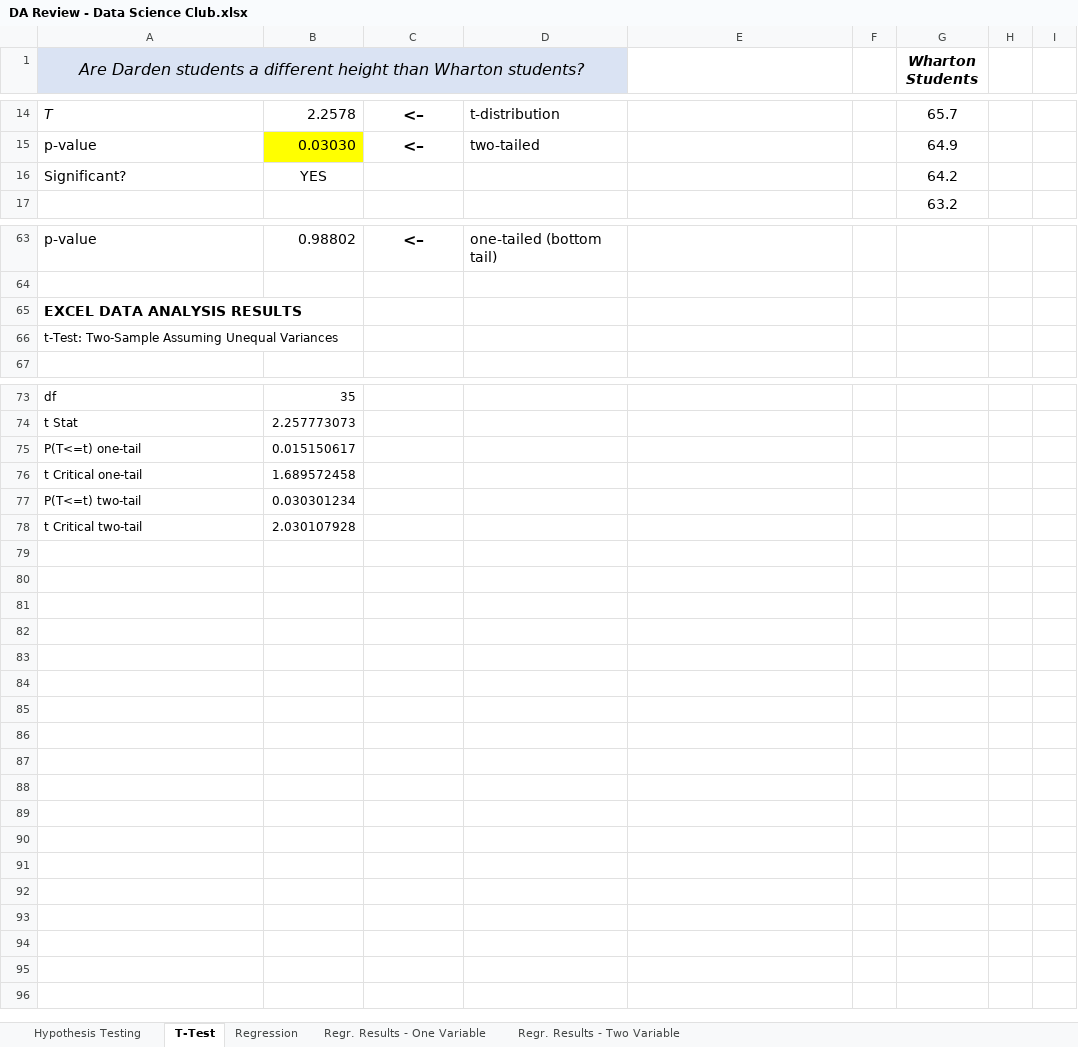
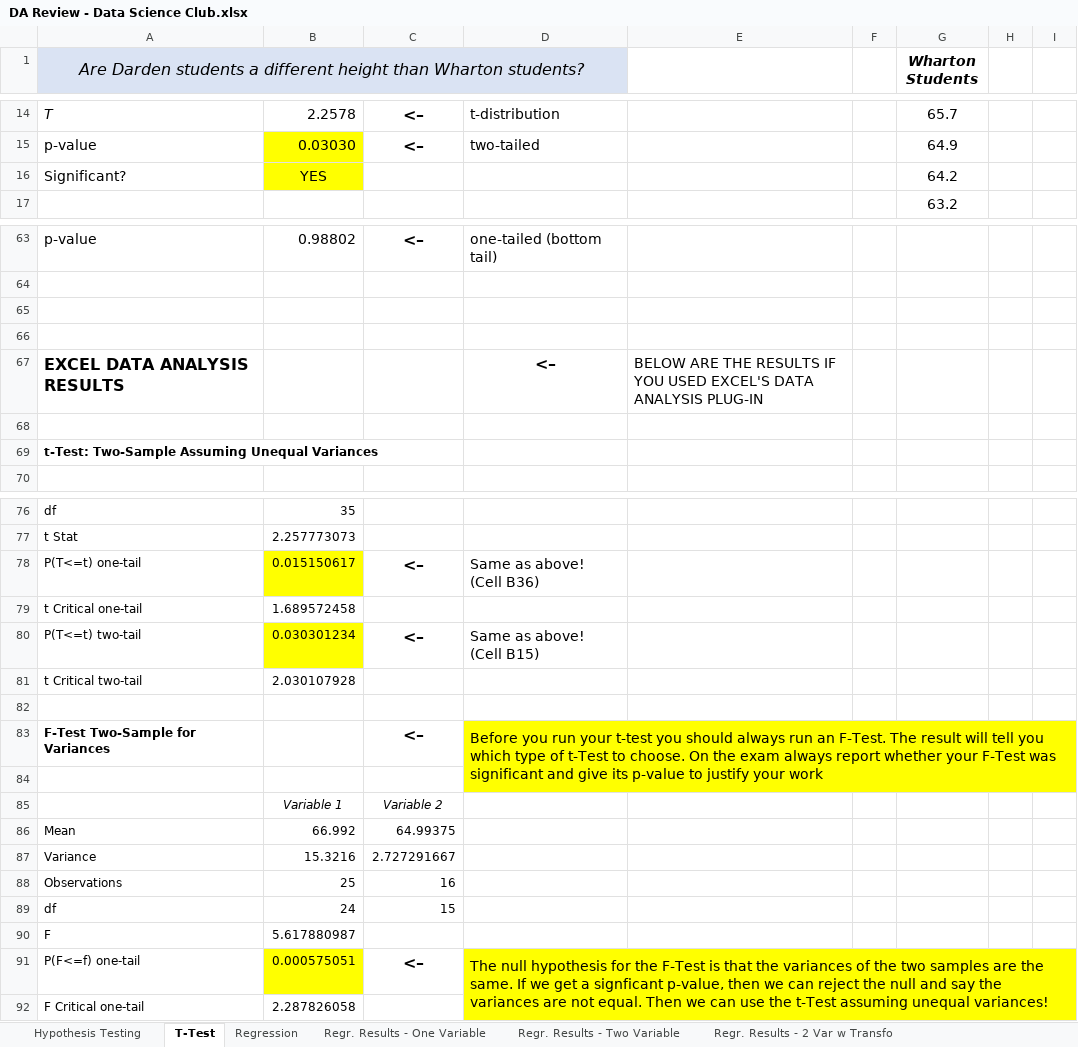
Before and after one commit to DardenDSC/club-resources, an Excel workbook: presentations/Q3-DA-Review/DA Review - Data Science Club.xlsx, sheet T-Test, drawn as a sheet; only a part is shown, gaps mark what is left out; values as stored, in another font and other column widths than the file's, no borders; charts and pictures not drawn; addresses are those after the commit; rows hold the shown columns only; the diff covers the shown part only; the diff names each change by its address in the sheet, - before the commit and + after, or states it on an @@ line.

```diff
--- a/presentations/Q3-DA-Review/DA Review - Data Science Club.xlsx (sheet T-Test)
+++ b/presentations/Q3-DA-Review/DA Review - Data Science Club.xlsx (sheet T-Test)
+sheet tab: Regr. Results - 2 Var w Transfo
-B16 fill: none
+B16 fill: #FFFF00
+row 65: (empty)
+row 66: (empty)
@@ A67 text size: larger @@
-D67: (empty)
+D67: <–
-E67: (empty)
+E67: BELOW ARE THE RESULTS IF YOU USED EXCEL'S DATA ANALYSIS PLUG-IN
+row 68: (empty)
-A69 bold: off
+A69 bold: on
-B78 fill: none
+B78 fill: #FFFF00
-C78: (empty)
+C78: <–
-D78: (empty)
+D78: Same as above! (Cell B36)
-B80 fill: none
+B80 fill: #FFFF00
-C80: (empty)
+C80: <–
-D80: (empty)
+D80: Same as above! (Cell B15)
+row 82: (empty)
+row 83: F-Test Two-Sample for Variances |  | <– | Before you run your t-test you should always run an F-Test. The result will tell you which type of t-Test to choose. On the exam always report whether your F-Test was significant and give its p-value to justify your work
+row 84: (empty)
+row 85:  | Variable 1 | Variable 2
+row 86: Mean | 66.992 | 64.99375
+row 87: Variance | 15.3216 | 2.727291667
+row 88: Observations | 25 | 16
+row 89: df | 24 | 15
+row 90: F | 5.617880987
+row 91: P(F<=f) one-tail | 0.000575051 | <– | The null hypothesis for the F-Test is that the variances of the two samples are the same. If we get a signficant p-value, then we can reject the null and say the variances are not equal. Then we can use the t-Test assuming unequal variances!
+row 92: F Critical one-tail | 2.287826058
```
Also changed, not shown: cell formats elsewhere in this sheet, sheet Regr. Results - Two Variable, sheet Hypothesis Testing, sheet Regr. Results - One Variable, sheet Regression, formulas that keep their value, charts or pictures.
